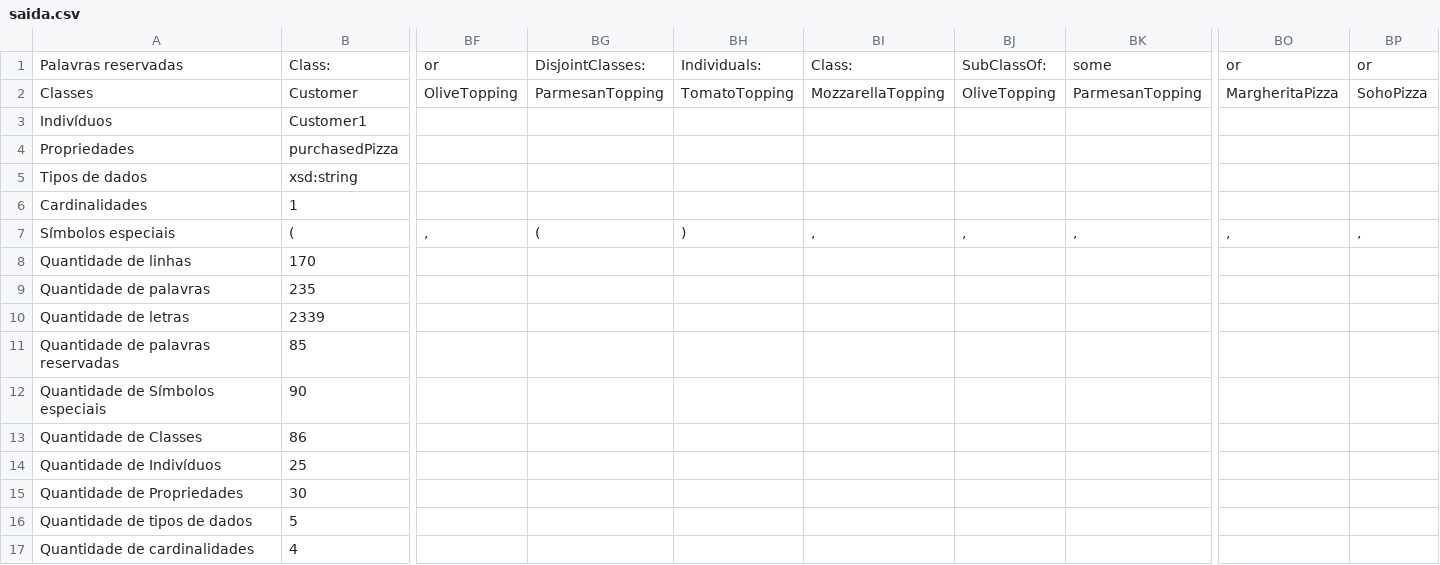
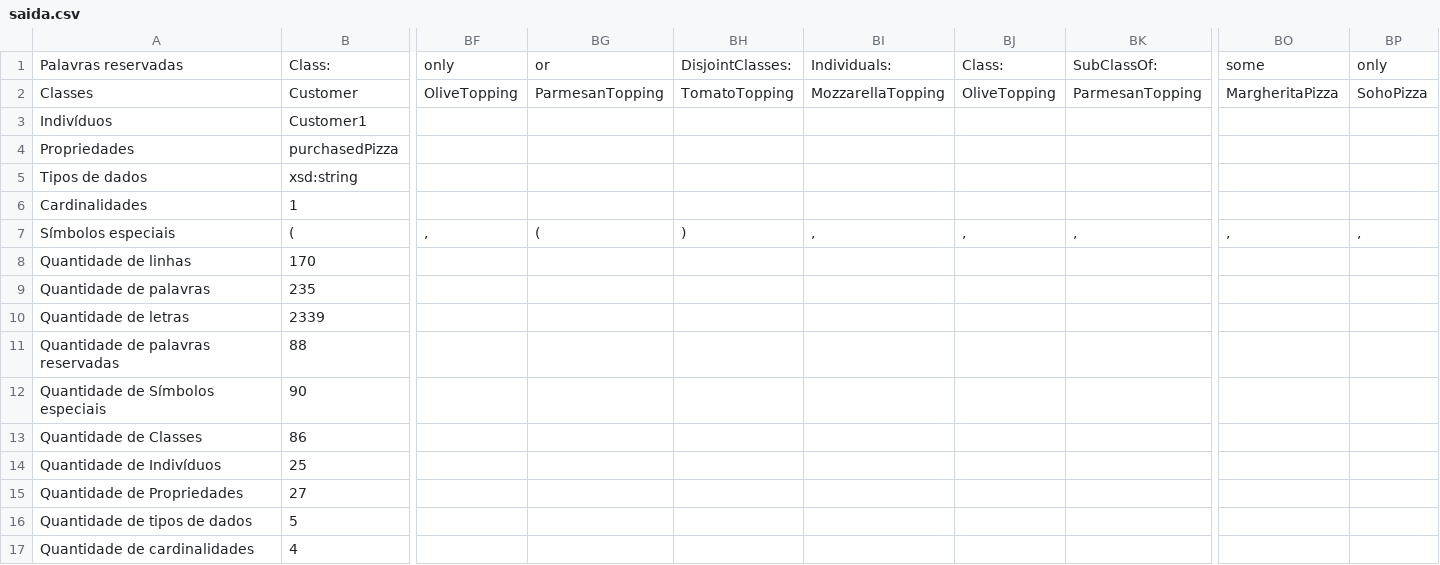
Before and after one commit to jovitif/Analisador-Lexico, a CSV file: projeto/saida.csv, drawn as a sheet; only a part is shown, gaps mark what is left out; the diff covers the shown part only; the diff names each change by its address in the sheet, - before the commit and + after, or states it on an @@ line.

```diff
--- a/projeto/saida.csv
+++ b/projeto/saida.csv
-BF1: or
+BF1: only
-BG1: DisjointClasses:
+BG1: or
-BH1: Individuals:
+BH1: DisjointClasses:
-BI1: Class:
+BI1: Individuals:
-BJ1: SubClassOf:
+BJ1: Class:
-BK1: some
+BK1: SubClassOf:
-BO1: or
+BO1: some
-BP1: or
+BP1: only
-B11: 85
+B11: 88
-B15: 30
+B15: 27
```
Also changed, not shown: 25 edited cells elsewhere in this file, 3 other files.
